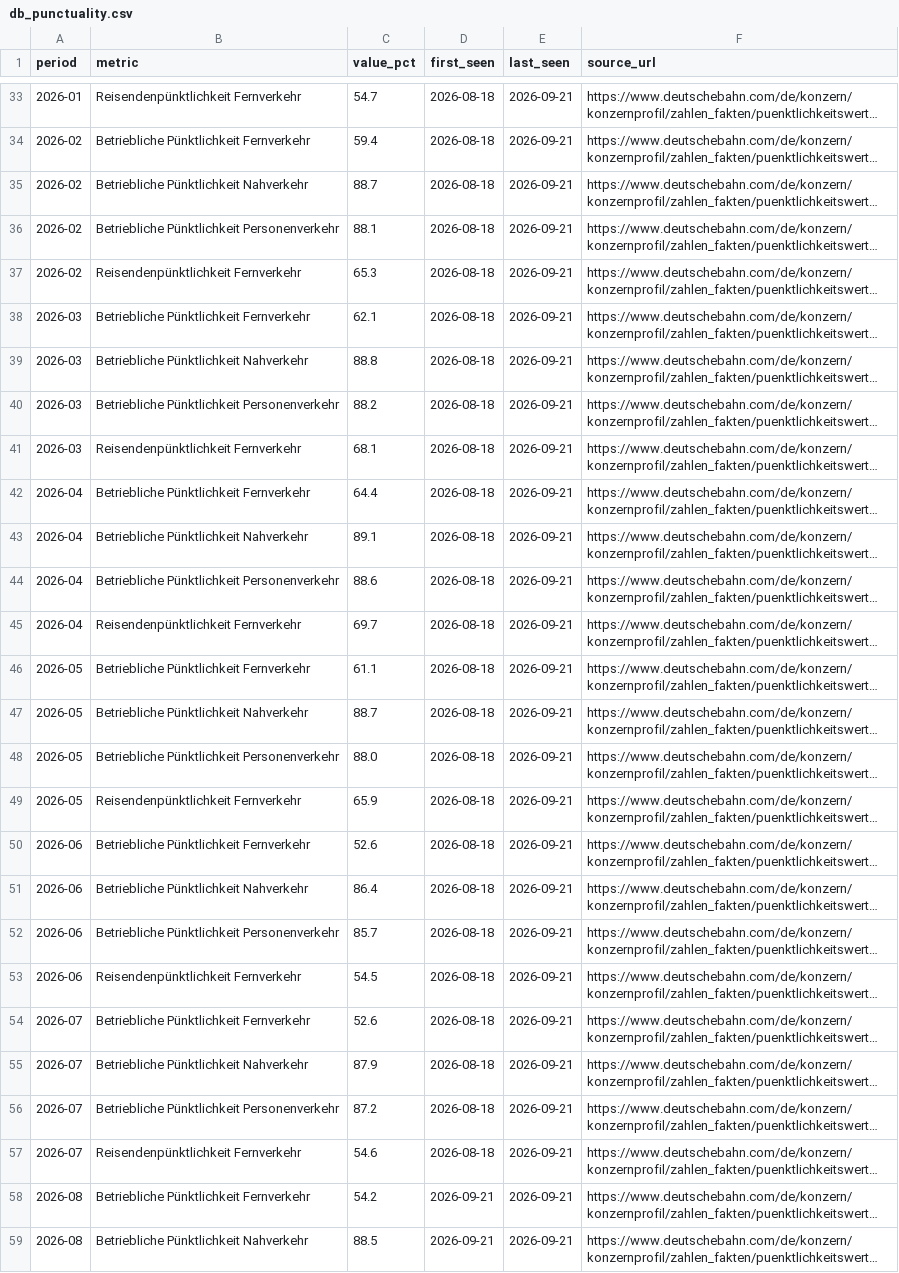
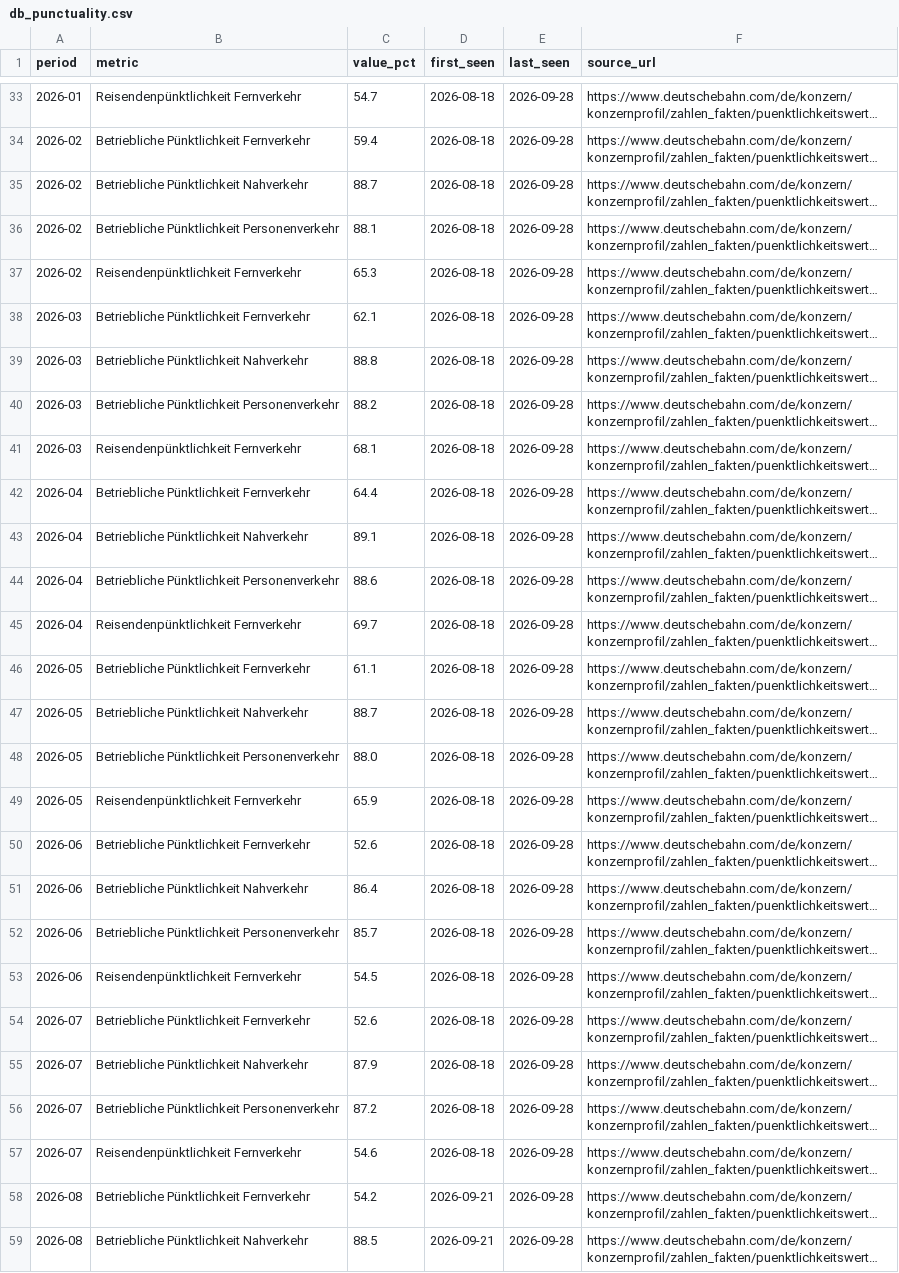
Before and after one commit to kidzbond-ai/bahnpuls, a CSV file: data/db_punctuality.csv, drawn as a sheet; only a part is shown, gaps mark what is left out; long unchanged cells end in …; the diff covers the shown part only; the diff names each change by its address in the sheet, - before the commit and + after, or states it on an @@ line.

```diff
--- a/data/db_punctuality.csv
+++ b/data/db_punctuality.csv
-E33:E59 (last_seen): 2026-09-21
+E33:E59 (last_seen): 2026-09-28
```
Also changed, not shown: 29 edited cells elsewhere in this file, 1 other file.
